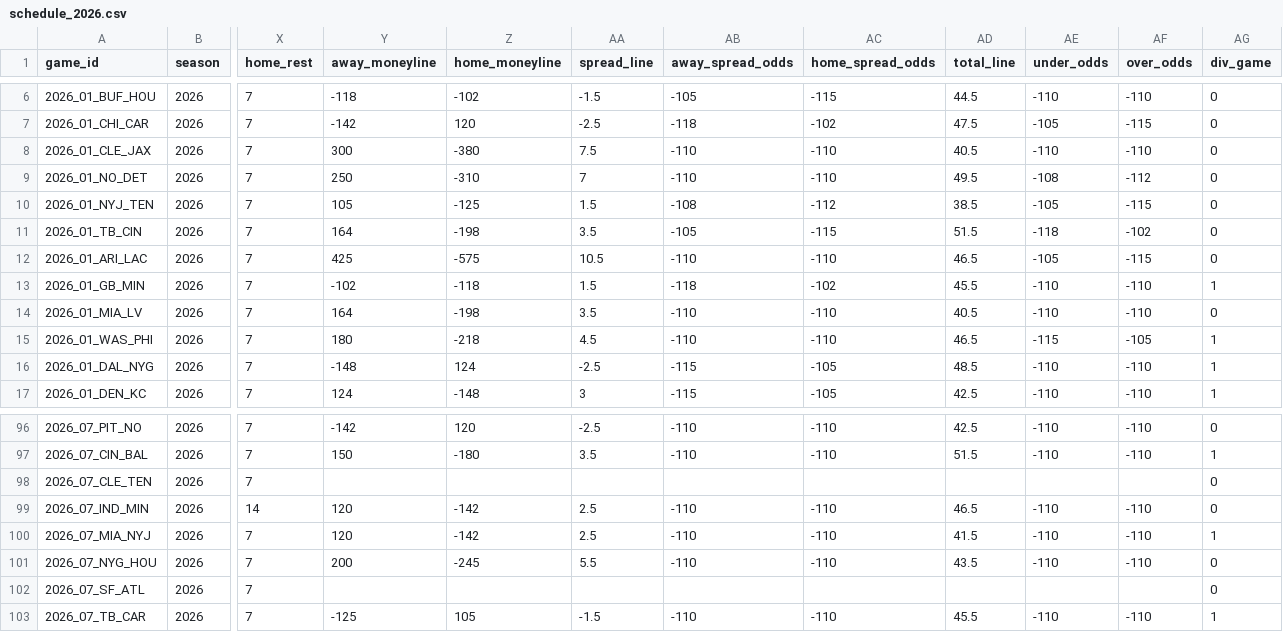
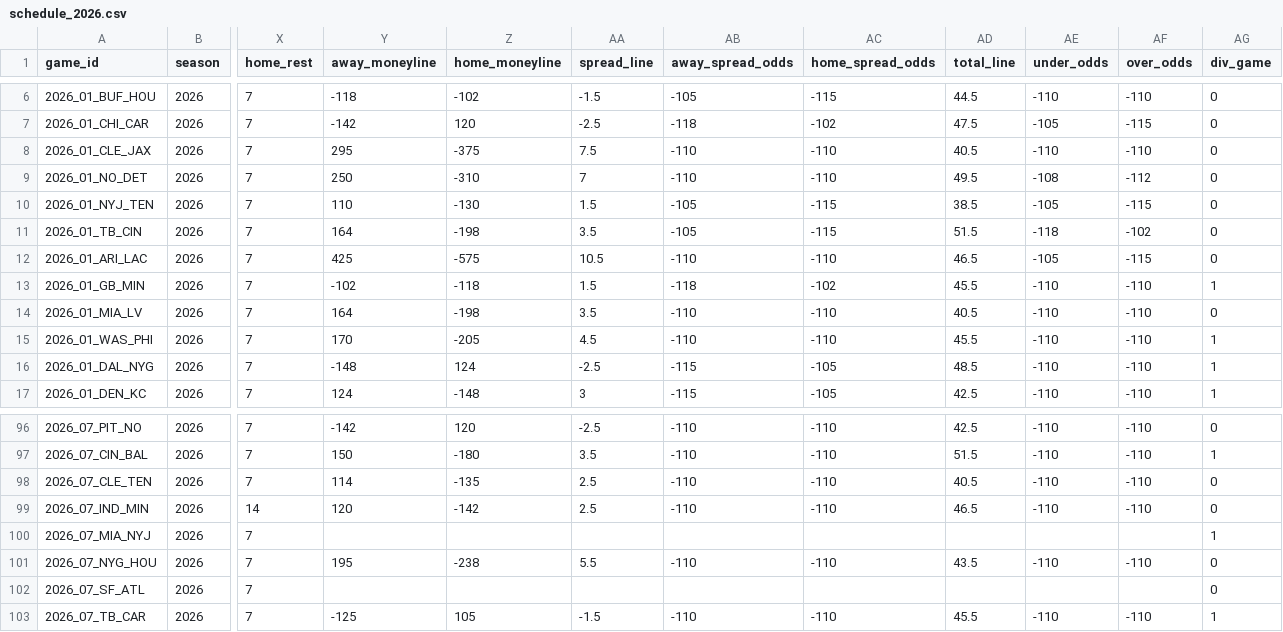
Before and after one commit to anthonydellapia1117/yeahthatfantasyleague, a CSV file: docs/ffopportunity/schedule_2026.csv, drawn as a sheet; only a part is shown, gaps mark what is left out; the diff names each change by its address in the sheet, - before the commit and + after, or states it on an @@ line.

```diff
--- a/docs/ffopportunity/schedule_2026.csv
+++ b/docs/ffopportunity/schedule_2026.csv
-Y8 (away_moneyline): 300
+Y8 (away_moneyline): 295
-Z8 (home_moneyline): -380
+Z8 (home_moneyline): -375
-Y10 (away_moneyline): 105
+Y10 (away_moneyline): 110
-Z10 (home_moneyline): -125
+Z10 (home_moneyline): -130
-AB10 (away_spread_odds): -108
+AB10 (away_spread_odds): -105
-AC10 (home_spread_odds): -112
+AC10 (home_spread_odds): -115
-Y15 (away_moneyline): 180
+Y15 (away_moneyline): 170
-Z15 (home_moneyline): -218
+Z15 (home_moneyline): -205
-AD15 (total_line): 46.5
+AD15 (total_line): 45.5
-AE15 (under_odds): -115
+AE15 (under_odds): -110
-AF15 (over_odds): -105
+AF15 (over_odds): -110
-Y98 (away_moneyline): (empty)
+Y98 (away_moneyline): 114
-Z98 (home_moneyline): (empty)
+Z98 (home_moneyline): -135
-AA98 (spread_line): (empty)
+AA98 (spread_line): 2.5
-AB98 (away_spread_odds): (empty)
+AB98 (away_spread_odds): -110
-AC98 (home_spread_odds): (empty)
+AC98 (home_spread_odds): -110
-AD98 (total_line): (empty)
+AD98 (total_line): 40.5
-AE98 (under_odds): (empty)
+AE98 (under_odds): -110
-AF98 (over_odds): (empty)
+AF98 (over_odds): -110
-Y100 (away_moneyline): 120
+Y100 (away_moneyline): (empty)
-Z100 (home_moneyline): -142
+Z100 (home_moneyline): (empty)
-AA100 (spread_line): 2.5
+AA100 (spread_line): (empty)
-AB100 (away_spread_odds): -110
+AB100 (away_spread_odds): (empty)
-AC100 (home_spread_odds): -110
+AC100 (home_spread_odds): (empty)
-AD100 (total_line): 41.5
+AD100 (total_line): (empty)
-AE100 (under_odds): -110
+AE100 (under_odds): (empty)
-AF100 (over_odds): -110
+AF100 (over_odds): (empty)
-Y101 (away_moneyline): 200
+Y101 (away_moneyline): 195
-Z101 (home_moneyline): -245
+Z101 (home_moneyline): -238
```
Also changed, not shown: 4 other files.
